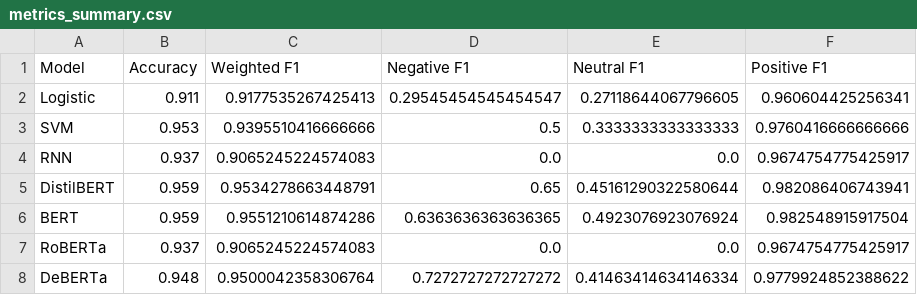
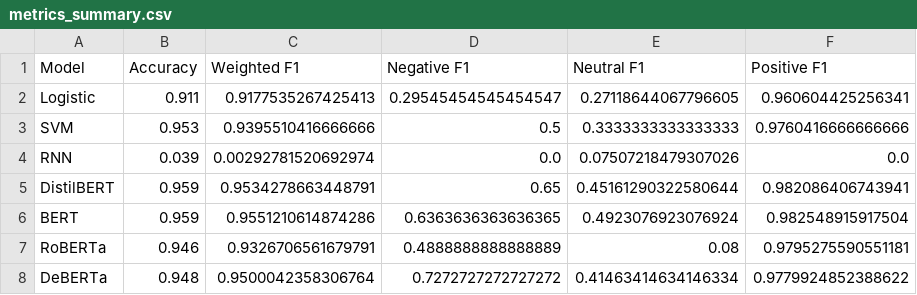
Before and after one commit to rohangho/Ecommerce-Sentiment-Analysis, a CSV file: personal_update/outputs/metrics_summary.csv, drawn as a sheet.

Commit message:
refactor: comment out legacy model training in pipeline and update notebook execution state

```diff
--- a/personal_update/outputs/metrics_summary.csv
+++ b/personal_update/outputs/metrics_summary.csv
@@ -3,6 +3,6 @@ Logistic,0.911,0.9177535267425413,0.29545454545454547,0.27118644067796605,0.9606
 SVM,0.953,0.9395510416666666,0.5,0.3333333333333333,0.9760416666666666
-RNN,0.937,0.9065245224574083,0.0,0.0,0.9674754775425917
+RNN,0.039,0.00292781520692974,0.0,0.07507218479307026,0.0
 DistilBERT,0.959,0.9534278663448791,0.65,0.45161290322580644,0.982086406743941
 BERT,0.959,0.9551210614874286,0.6363636363636365,0.4923076923076924,0.982548915917504
-RoBERTa,0.937,0.9065245224574083,0.0,0.0,0.9674754775425917
+RoBERTa,0.946,0.9326706561679791,0.4888888888888889,0.08,0.9795275590551181
 DeBERTa,0.948,0.9500042358306764,0.7272727272727272,0.41463414634146334,0.9779924852388622
```
Also changed, not shown: 6 other files.
